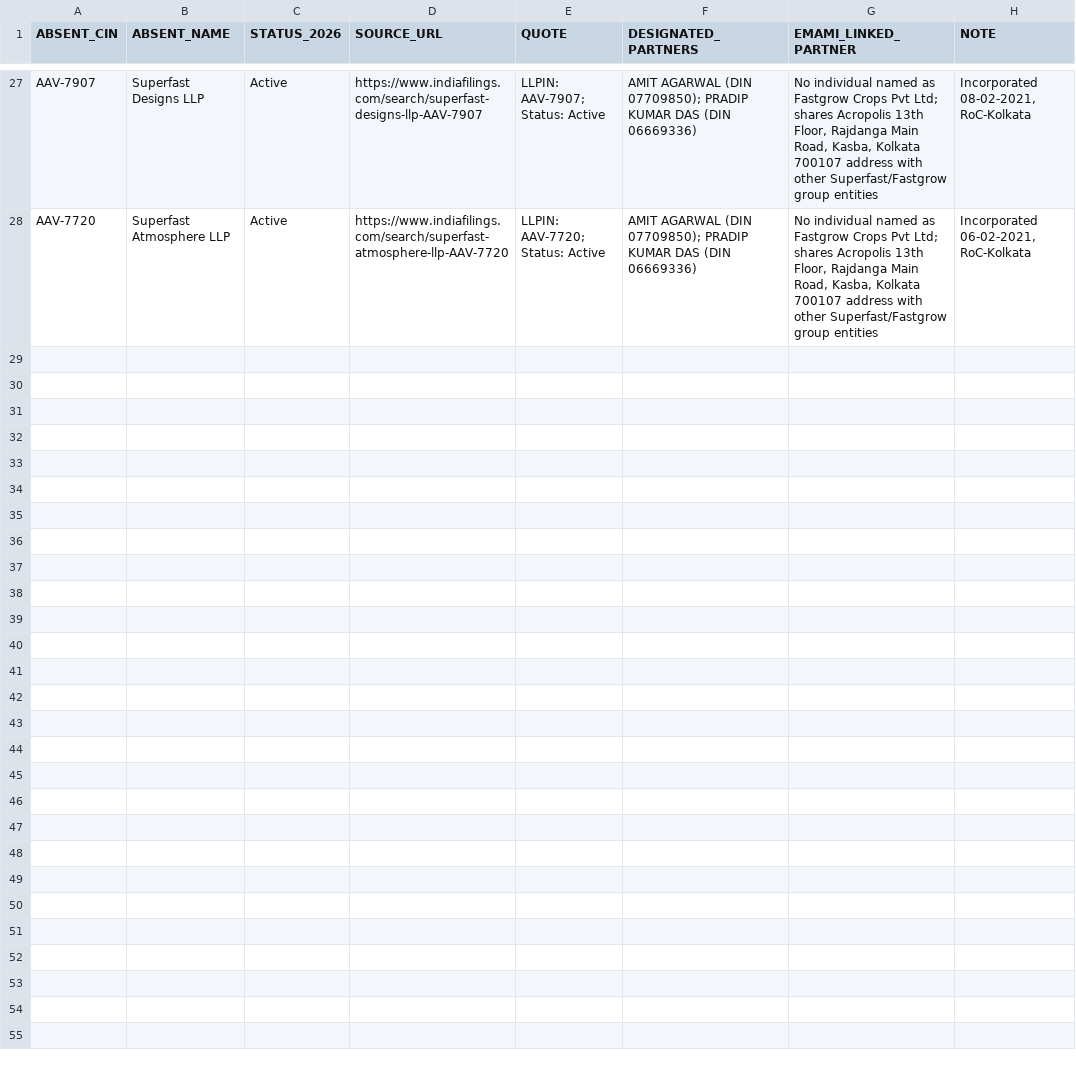
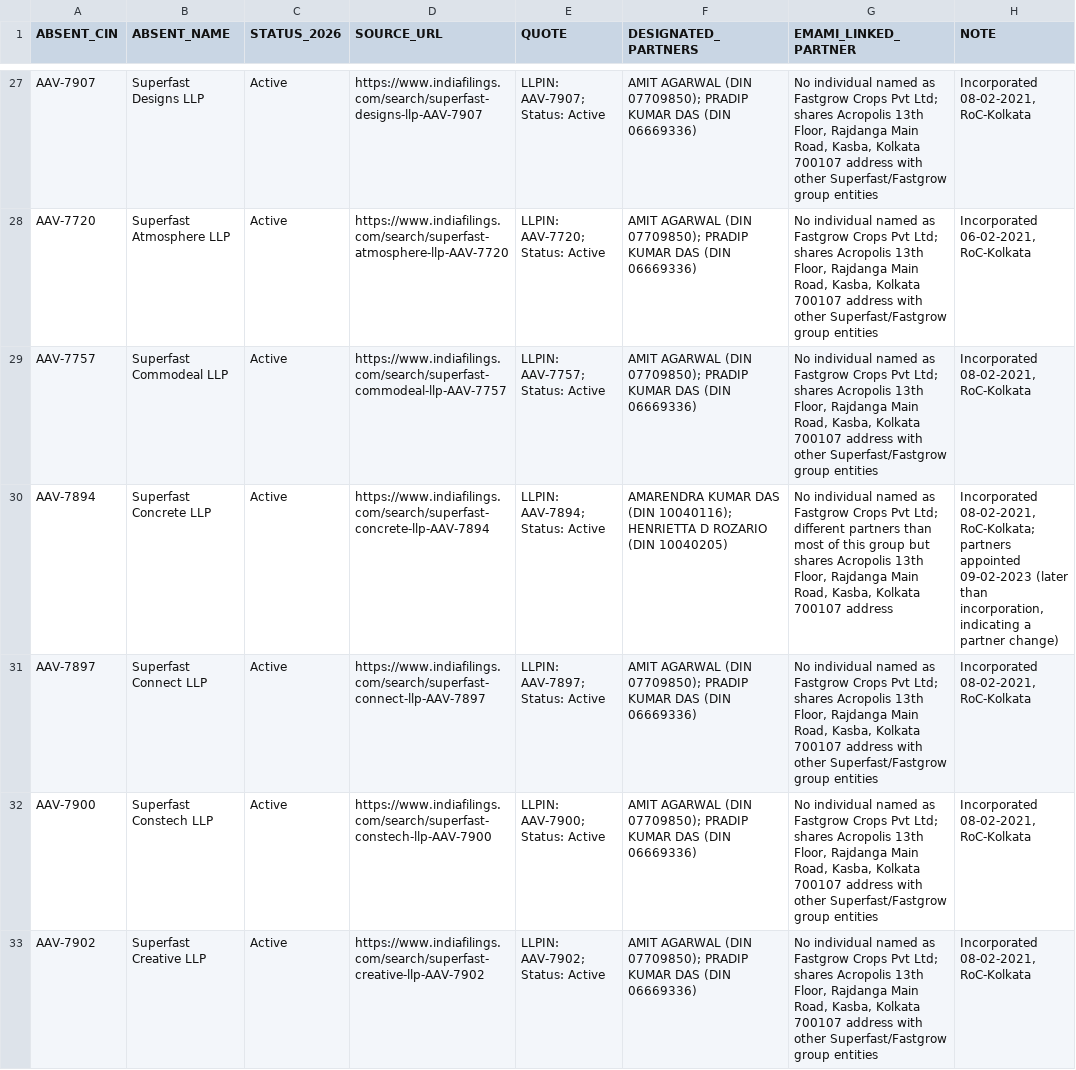
Before and after one commit to pavithra610-cell/claude, a CSV file: A3_ABSENT_LANE/cloud_blocks/EMAMI_STATUS_BACKFILL_P1.csv, drawn as a sheet; only a part is shown, gaps mark what is left out.

```diff
--- a/A3_ABSENT_LANE/cloud_blocks/EMAMI_STATUS_BACKFILL_P1.csv
+++ b/A3_ABSENT_LANE/cloud_blocks/EMAMI_STATUS_BACKFILL_P1.csv
@@ -28 +28,6 @@ AAV-7907,Superfast Designs LLP,Active,https://www.indiafilings.com/search/superf
 AAV-7720,Superfast Atmosphere LLP,Active,https://www.indiafilings.com/search/superfast-atmosphere-llp-AAV-7720,LLPIN: AAV-7720; Status: Active,AMIT AGARWAL (DIN 07709850); PRADIP KUMAR DAS (DIN 06669336),"No individual named as Fastgrow Crops Pvt Ltd; shares Acropolis 13th Floor, Rajdanga Main Road, Kasba, Kolkata 700107 address with other Superfast/Fastgrow group entities","Incorporated 06-02-2021, RoC-Kolkata"
+AAV-7757,Superfast Commodeal LLP,Active,https://www.indiafilings.com/search/superfast-commodeal-llp-AAV-7757,LLPIN: AAV-7757; Status: Active,AMIT AGARWAL (DIN 07709850); PRADIP KUMAR DAS (DIN 06669336),"No individual named as Fastgrow Crops Pvt Ltd; shares Acropolis 13th Floor, Rajdanga Main Road, Kasba, Kolkata 700107 address with other Superfast/Fastgrow group entities","Incorporated 08-02-2021, RoC-Kolkata"
+AAV-7894,Superfast Concrete LLP,Active,https://www.indiafilings.com/search/superfast-concrete-llp-AAV-7894,LLPIN: AAV-7894; Status: Active,AMARENDRA KUMAR DAS (DIN 10040116); HENRIETTA D ROZARIO (DIN 10040205),"No individual named as Fastgrow Crops Pvt Ltd; different partners than most of this group but shares Acropolis 13th Floor, Rajdanga Main Road, Kasba, Kolkata 700107 address","Incorporated 08-02-2021, RoC-Kolkata; partners appointed 09-02-2023 (later than incorporation, indicating a partner change)"
+AAV-7897,Superfast Connect LLP,Active,https://www.indiafilings.com/search/superfast-connect-llp-AAV-7897,LLPIN: AAV-7897; Status: Active,AMIT AGARWAL (DIN 07709850); PRADIP KUMAR DAS (DIN 06669336),"No individual named as Fastgrow Crops Pvt Ltd; shares Acropolis 13th Floor, Rajdanga Main Road, Kasba, Kolkata 700107 address with other Superfast/Fastgrow group entities","Incorporated 08-02-2021, RoC-Kolkata"
+AAV-7900,Superfast Constech LLP,Active,https://www.indiafilings.com/search/superfast-constech-llp-AAV-7900,LLPIN: AAV-7900; Status: Active,AMIT AGARWAL (DIN 07709850); PRADIP KUMAR DAS (DIN 06669336),"No individual named as Fastgrow Crops Pvt Ltd; shares Acropolis 13th Floor, Rajdanga Main Road, Kasba, Kolkata 700107 address with other Superfast/Fastgrow group entities","Incorporated 08-02-2021, RoC-Kolkata"
+AAV-7902,Superfast Creative LLP,Active,https://www.indiafilings.com/search/superfast-creative-llp-AAV-7902,LLPIN: AAV-7902; Status: Active,AMIT AGARWAL (DIN 07709850); PRADIP KUMAR DAS (DIN 06669336),"No individual named as Fastgrow Crops Pvt Ltd; shares Acropolis 13th Floor, Rajdanga Main Road, Kasba, Kolkata 700107 address with other Superfast/Fastgrow group entities","Incorporated 08-02-2021, RoC-Kolkata"
```
Also changed, not shown: A3_ABSENT_LANE/cloud_blocks/BLOCK078_OUTPUT.csv, A3_ABSENT_LANE/cloud_blocks/BLOCK079_OUTPUT.csv, 10 other files.
